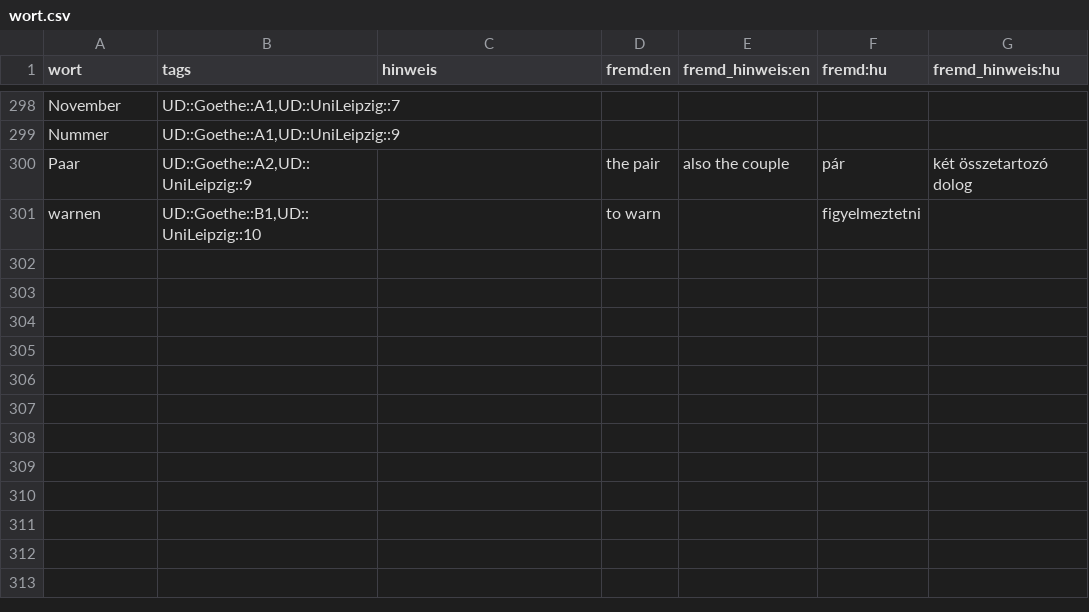
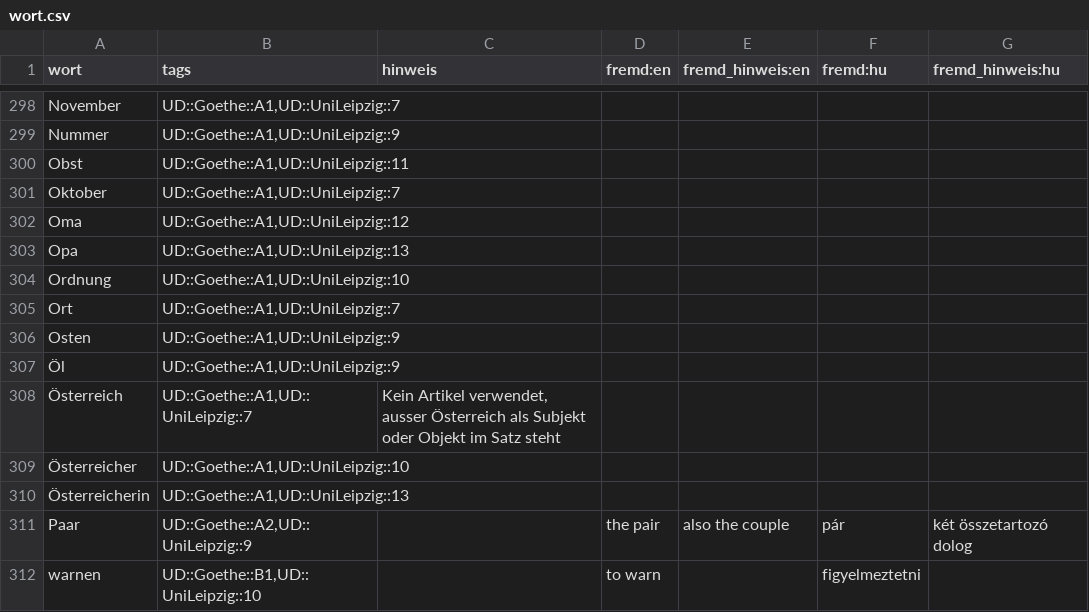
Before and after one commit to AFulgens/ultimate-deutsch, a CSV file: src/data/wort.csv, drawn as a sheet; only a part is shown, gaps mark what is left out.

```diff
--- a/src/data/wort.csv
+++ b/src/data/wort.csv
@@ -299,2 +299,13 @@ November,"UD::Goethe::A1,UD::UniLeipzig::7",,,,,
 Nummer,"UD::Goethe::A1,UD::UniLeipzig::9",,,,,
+Obst,"UD::Goethe::A1,UD::UniLeipzig::11",,,,,
+Oktober,"UD::Goethe::A1,UD::UniLeipzig::7",,,,,
+Oma,"UD::Goethe::A1,UD::UniLeipzig::12",,,,,
+Opa,"UD::Goethe::A1,UD::UniLeipzig::13",,,,,
+Ordnung,"UD::Goethe::A1,UD::UniLeipzig::10",,,,,
+Ort,"UD::Goethe::A1,UD::UniLeipzig::7",,,,,
+Osten,"UD::Goethe::A1,UD::UniLeipzig::9",,,,,
+Öl,"UD::Goethe::A1,UD::UniLeipzig::9",,,,,
+Österreich,"UD::Goethe::A1,UD::UniLeipzig::7","Kein Artikel verwendet, ausser Österreich als Subjekt oder Objekt im Satz steht",,,,
+Österreicher,"UD::Goethe::A1,UD::UniLeipzig::10",,,,,
+Österreicherin,"UD::Goethe::A1,UD::UniLeipzig::13",,,,,
 Paar,"UD::Goethe::A2,UD::UniLeipzig::9",,the pair,also the couple,pár,két összetartozó dolog
```
Also changed, not shown: src/data/guid.csv, src/data/substantiv.csv, 1 other file.
